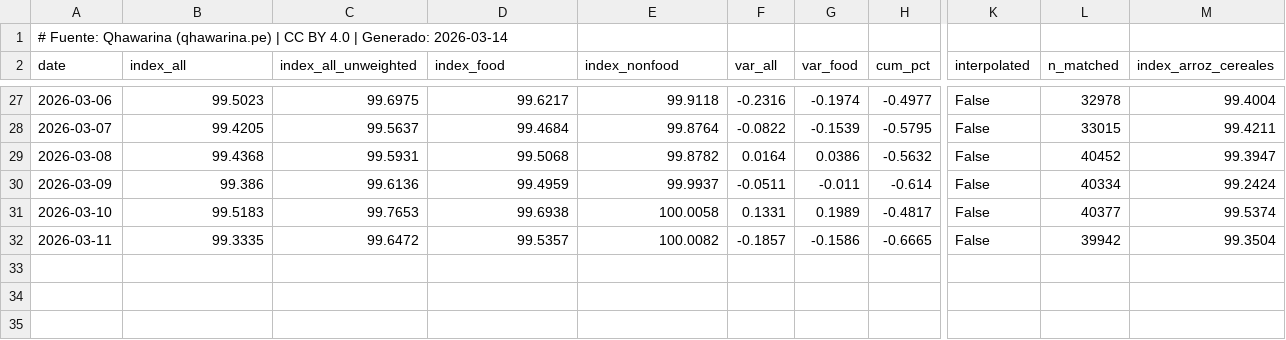
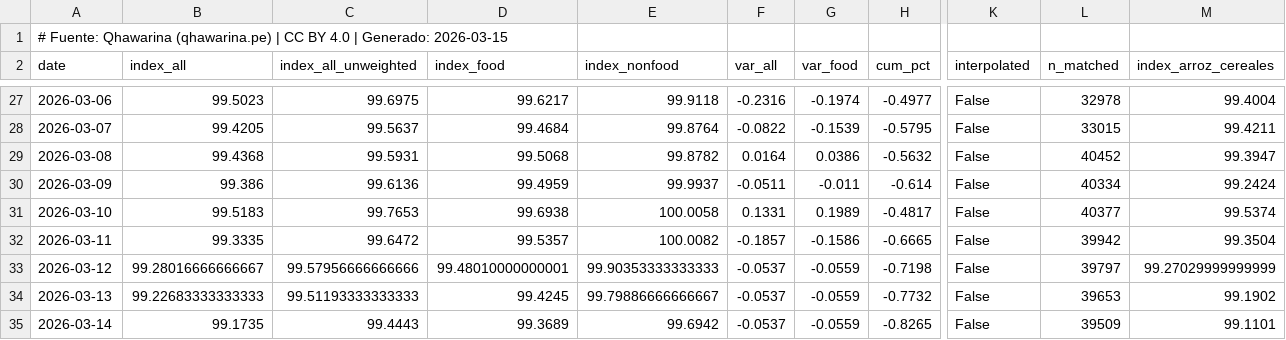
Before and after one commit to cesarchavezp29/qhawarina-web, a CSV file: public/assets/data/csv/precios_diarios.csv, drawn as a sheet; only a part is shown, gaps mark what is left out; rows hold the shown columns only; the diff names each change by its address in the sheet, - before the commit and + after, or states it on an @@ line.

Commit message:
data: 2026-03-15 daily update

```diff
--- a/public/assets/data/csv/precios_diarios.csv
+++ b/public/assets/data/csv/precios_diarios.csv
-A1 (date): …| Generado: 2026-03-14
+A1 (date): …| Generado: 2026-03-15
+row 33: 2026-03-12 | 99.28016666666667 | 99.57956666666666 | 99.48010000000001 | 99.90353333333333 | -0.0537 | -0.0559 | -0.7198 | False | 39797 | 99.27029999999999
+row 34: 2026-03-13 | 99.22683333333333 | 99.51193333333333 | 99.4245 | 99.79886666666667 | -0.0537 | -0.0559 | -0.7732 | False | 39653 | 99.1902
+row 35: 2026-03-14 | 99.1735 | 99.4443 | 99.3689 | 99.6942 | -0.0537 | -0.0559 | -0.8265 | False | 39509 | 99.1101
```
Also changed, not shown: public/assets/data/csv/pbi_nowcast.csv, public/assets/data/csv/pobreza_departamental.csv, 15 other files.
